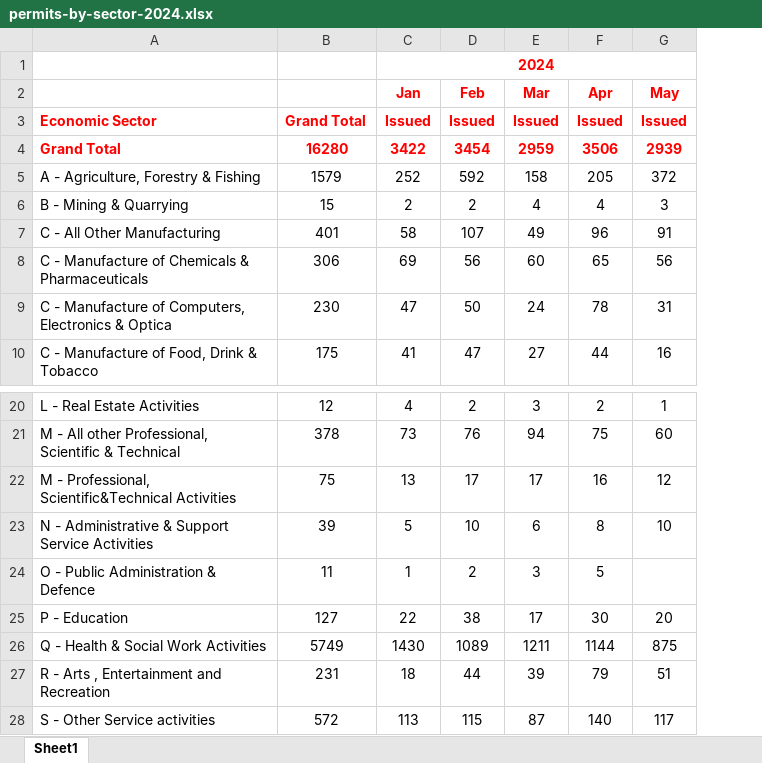
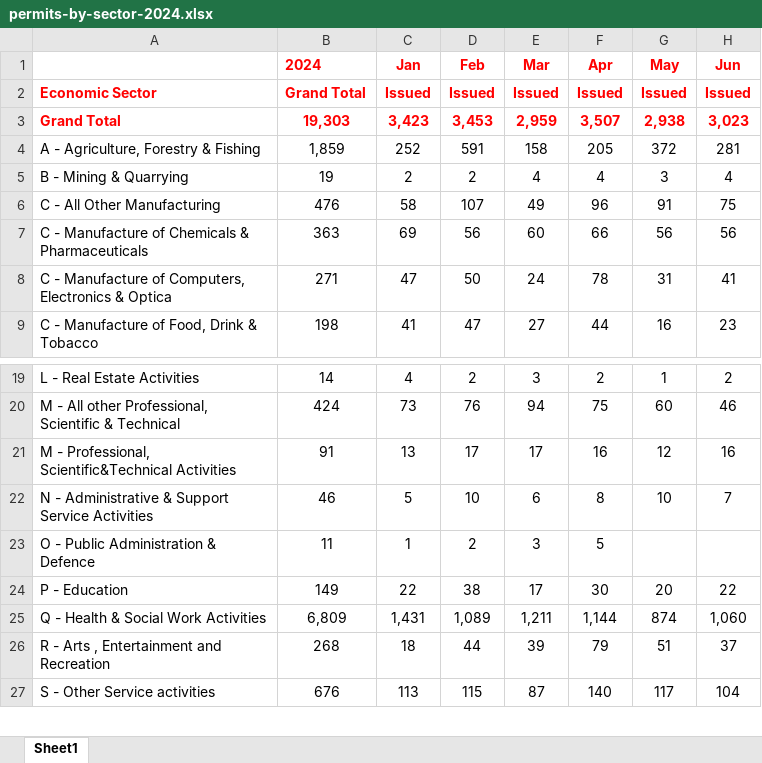
Before and after one commit to siqueiraa/ireland-employments-permit, an Excel workbook: extract/permits-by-sector-2024.xlsx, sheet Sheet1, drawn as a sheet; only a part is shown, gaps mark what is left out; values as stored, in another font and other column widths than the file's, no borders; removed rows and columns are numbered as before the commit, all else as after; the diff names each change by its address in the sheet, - before the commit and + after, or states it on an @@ line.

```diff
--- a/extract/permits-by-sector-2024.xlsx (sheet Sheet1)
+++ b/extract/permits-by-sector-2024.xlsx (sheet Sheet1)
-column B, rows 3-10: Grand Total | 16280 | 1579 | 15 | 401 | 306 | 230 | 175; rows 20-28: 12 | 378 | 75 | 39 | 11 | 127 | 5749 | 231 | 572
+column B (2024), rows 2-9: Grand Total | 19,303 | 1,859 | 19 | 476 | 363 | 271 | 198; rows 19-27: 14 | 424 | 91 | 46 | 11 | 149 | 6,809 | 268 | 676
+column H (Jun), rows 2-9: Issued | 3,023 | 281 | 4 | 75 | 56 | 41 | 23; rows 19-27: 2 | 46 | 16 | 7 |  | 22 | 1,060 | 37 | 104
-row 1:  |  | 2024
-C3 (Jan): 3422
+C3 (Jan): 3,423
-D3 (Feb): 3454
+D3 (Feb): 3,453
-E3 (Mar): 2959
+E3 (Mar): 2,959
-F3 (Apr): 3506
+F3 (Apr): 3,507
-G3 (May): 2939
+G3 (May): 2,938
-D4 (Feb): 592
+D4 (Feb): 591
-F7 (Apr): 65
+F7 (Apr): 66
-C25 (Jan): 1430
+C25 (Jan): 1,431
-D25 (Feb): 1089
+D25 (Feb): 1,089
-E25 (Mar): 1211
+E25 (Mar): 1,211
-F25 (Apr): 1144
+F25 (Apr): 1,144
-G25 (May): 875
+G25 (May): 874
```
Also changed, not shown: extract/permits-by-county-2024.xlsx, extract/permits-by-nationality-2024.xlsx, 5 other files.
